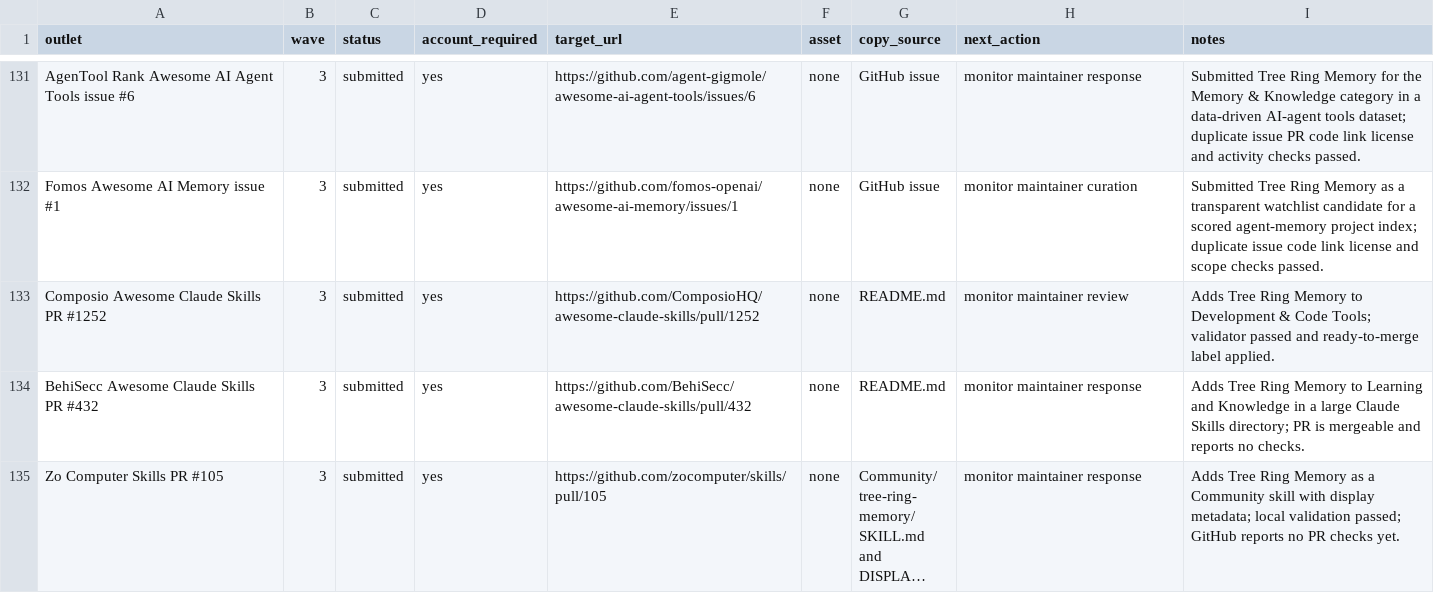
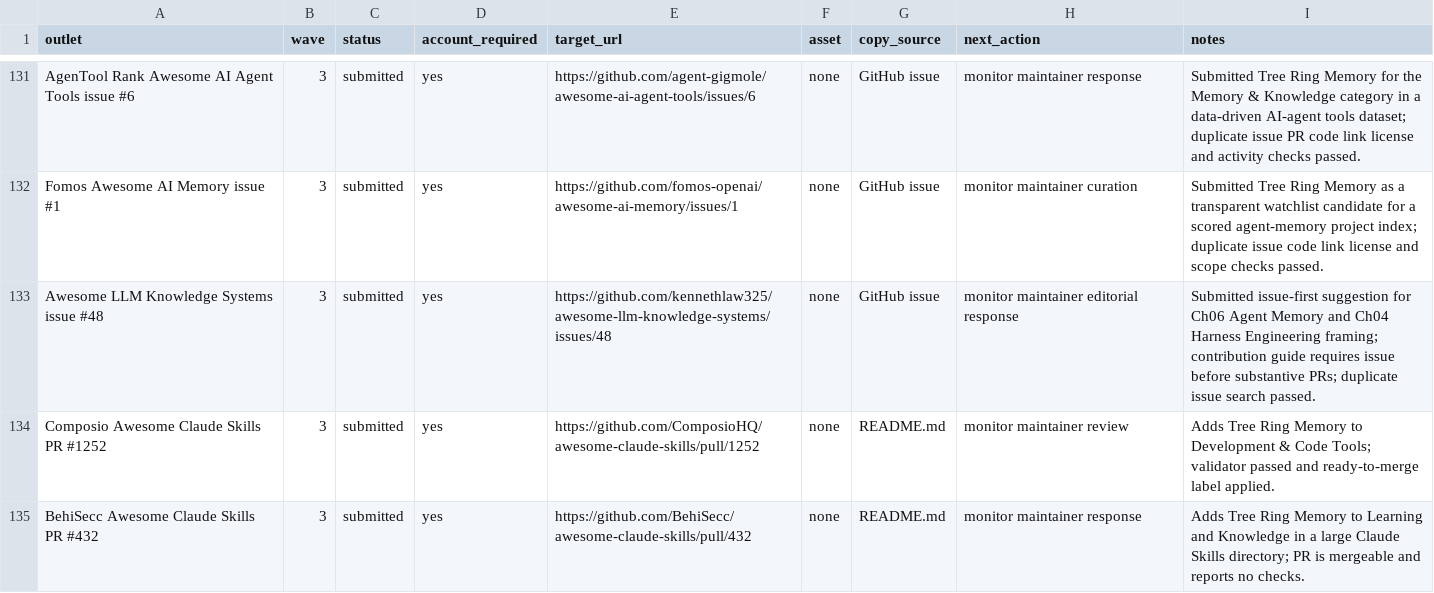
Before and after one commit to TerminallyLazy/Tree-Ring-Memory, a CSV file: marketing/outreach-crm.csv, drawn as a sheet; only a part is shown, gaps mark what is left out; the shorter side is filled out with more unchanged rows; long unchanged cells end in ….

```diff
--- a/marketing/outreach-crm.csv
+++ b/marketing/outreach-crm.csv
@@ -132,2 +132,3 @@ AgenTool Rank Awesome AI Agent Tools issue #6,3,submitted,yes,https://github.com
 Fomos Awesome AI Memory issue #1,3,submitted,yes,https://github.com/fomos-openai/awesome-ai-memory/issues/1,none,GitHub issue,monitor maintainer curation,Submitted Tree Ring Memory as a transparent watchlist candidate for a scored agent-memory project index; duplicate issue code link license and scope checks passed.
+Awesome LLM Knowledge Systems issue #48,3,submitted,yes,https://github.com/kennethlaw325/awesome-llm-knowledge-systems/issues/48,none,GitHub issue,monitor maintainer editorial response,Submitted issue-first suggestion for Ch06 Agent Memory and Ch04 Harness Engineering framing; contribution guide requires issue before substantive PRs; duplicate issue search passed.
 Composio Awesome Claude Skills PR #1252,3,submitted,yes,https://github.com/ComposioHQ/awesome-claude-skills/pull/1252,none,README.md,monitor maintainer review,Adds Tree Ring Memory to Development & Code Tools; validator passed and ready-to-merge label applied.
```
Also changed, not shown: marketing/submission-ledger.csv, 3 other files.
